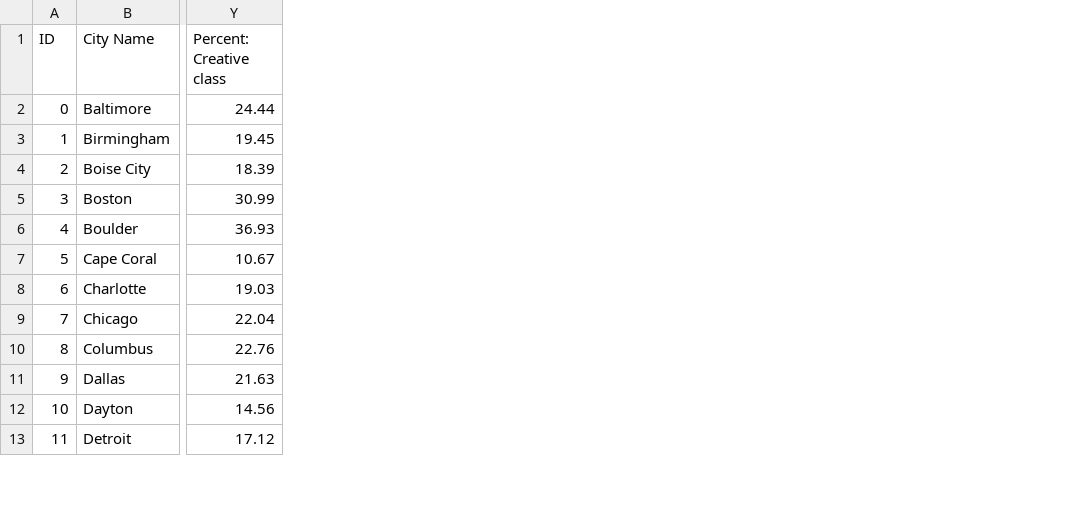
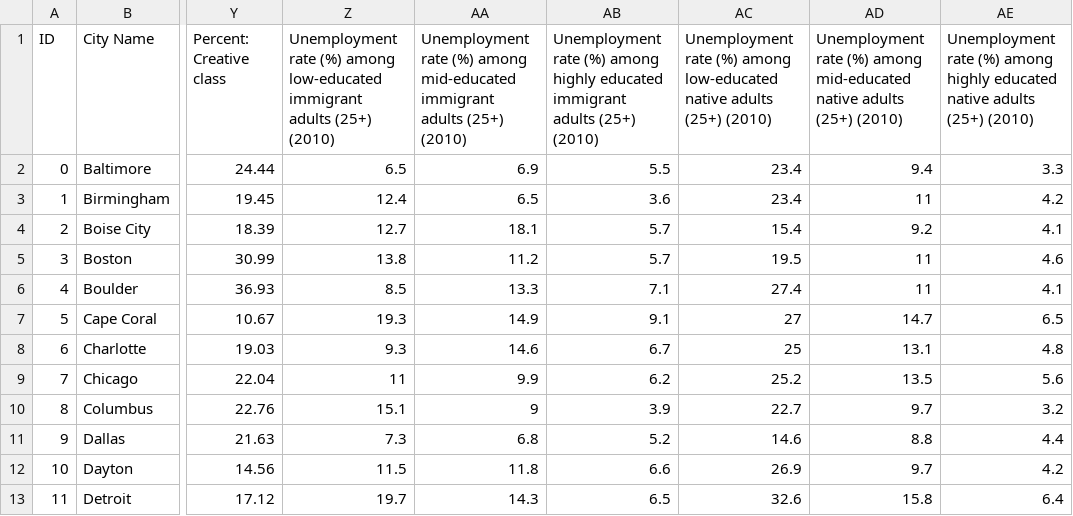
Before and after one commit to bestpaul1985/DataToy_MIP_iOS, a CSV file: DataToyBeta02/bin/data/2010.csv, drawn as a sheet; only a part is shown, gaps mark what is left out; the diff names each change by its address in the sheet, - before the commit and + after, or states it on an @@ line.

```diff
--- a/DataToyBeta02/bin/data/2010.csv
+++ b/DataToyBeta02/bin/data/2010.csv
+column Z, rows 1-13: Unemployment rate (%) among low-educated immigrant adults (25+) (2010) | 6.5 | 12.4 | 12.7 | 13.8 | 8.5 | 19.3 | 9.3 | 11 | 15.1 | 7.3 | 11.5 | 19.7
+column AA, rows 1-13: Unemployment rate (%) among mid-educated immigrant adults (25+) (2010) | 6.9 | 6.5 | 18.1 | 11.2 | 13.3 | 14.9 | 14.6 | 9.9 | 9 | 6.8 | 11.8 | 14.3
+column AB, rows 1-13: Unemployment rate (%) among highly educated immigrant adults (25+) (2010) | 5.5 | 3.6 | 5.7 | 5.7 | 7.1 | 9.1 | 6.7 | 6.2 | 3.9 | 5.2 | 6.6 | 6.5
+column AC, rows 1-13: Unemployment rate (%) among low-educated native adults (25+) (2010) | 23.4 | 23.4 | 15.4 | 19.5 | 27.4 | 27 | 25 | 25.2 | 22.7 | 14.6 | 26.9 | 32.6
+column AD, rows 1-13: Unemployment rate (%) among mid-educated native adults (25+) (2010) | 9.4 | 11 | 9.2 | 11 | 11 | 14.7 | 13.1 | 13.5 | 9.7 | 8.8 | 9.7 | 15.8
+column AE, rows 1-13: Unemployment rate (%) among highly educated native adults (25+) (2010) | 3.3 | 4.2 | 4.1 | 4.6 | 4.1 | 6.5 | 4.8 | 5.6 | 3.2 | 4.4 | 4.2 | 6.4
```
Also changed, not shown: DataToyBeta02/bin/data/2000.csv, DataToyBeta02/bin/data/2005.csv, 9 other files.
